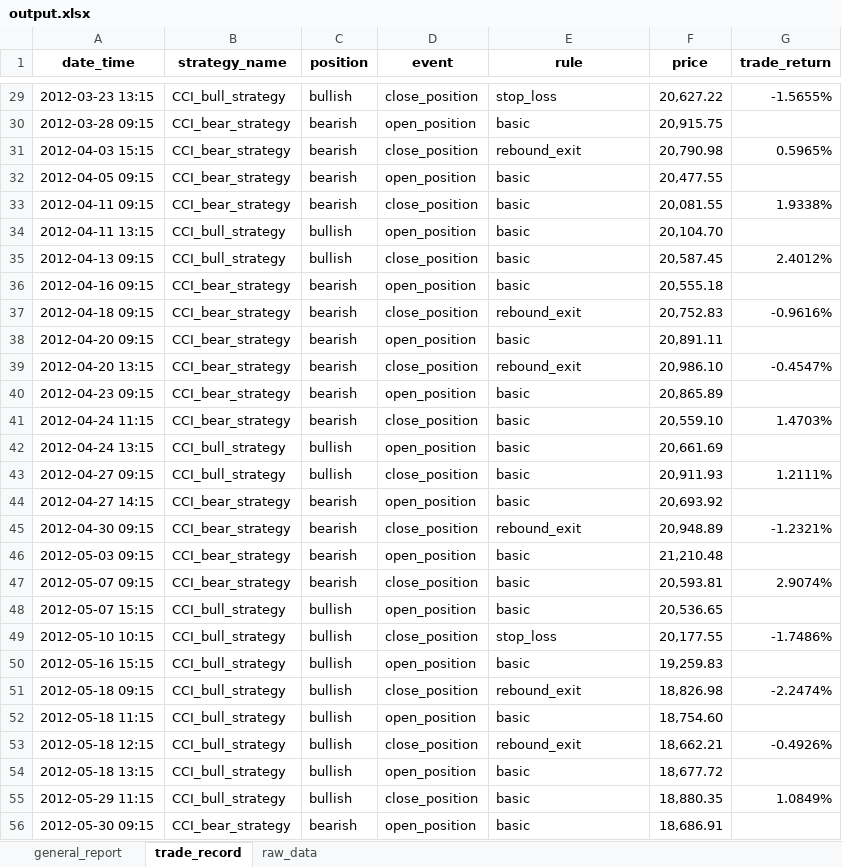
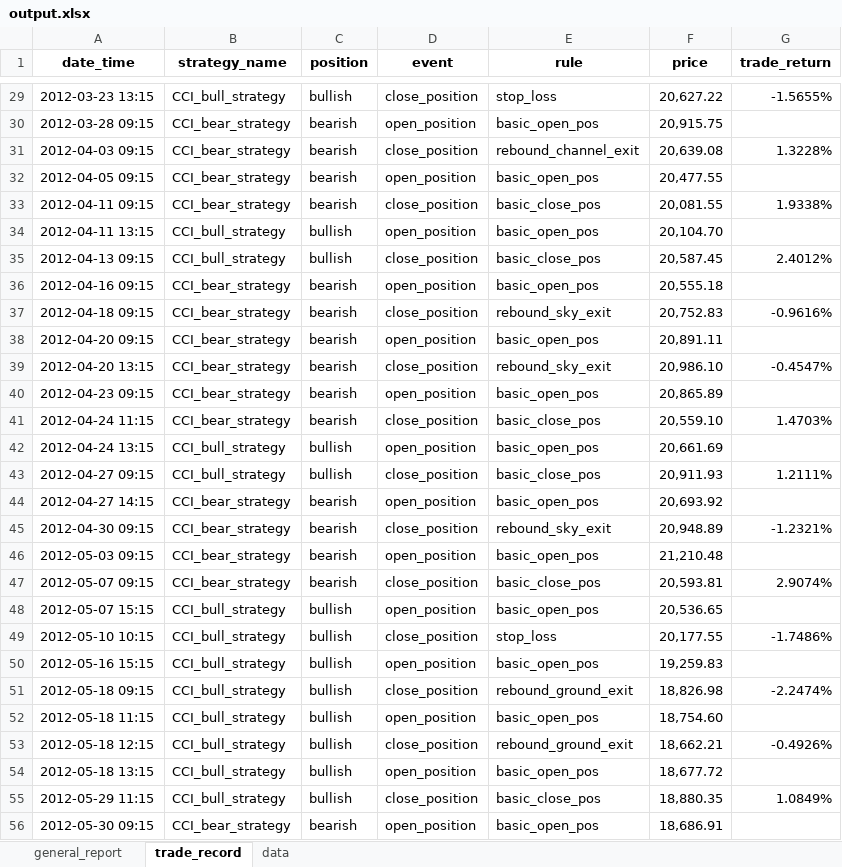
Before and after one commit to kelvin-21/strategy_backtest, an Excel workbook: output.xlsx, sheet trade_record, drawn as a sheet; only a part is shown, gaps mark what is left out; values as stored, in another font and other column widths than the file's, no borders; the diff covers the shown part only; the diff names each change by its address in the sheet, - before the commit and + after, or states it on an @@ line.

```diff
--- a/output.xlsx (sheet trade_record)
+++ b/output.xlsx (sheet trade_record)
-sheet tab: raw_data
+sheet tab: data
-E30 (rule): basic
+E30 (rule): basic_open_pos
-A31 (date_time): 2012-04-03 15:15
+A31 (date_time): 2012-04-03 09:15
-E31 (rule): rebound_exit
+E31 (rule): rebound_channel_exit
-F31 (price): 20,790.98
+F31 (price): 20,639.08
-G31 (trade_return): 0.5965%
+G31 (trade_return): 1.3228%
-E32 (rule): basic
+E32 (rule): basic_open_pos
-E33 (rule): basic
+E33 (rule): basic_close_pos
-E34 (rule): basic
+E34 (rule): basic_open_pos
-E35 (rule): basic
+E35 (rule): basic_close_pos
-E36 (rule): basic
+E36 (rule): basic_open_pos
-E37 (rule): rebound_exit
+E37 (rule): rebound_sky_exit
-E38 (rule): basic
+E38 (rule): basic_open_pos
-E39 (rule): rebound_exit
+E39 (rule): rebound_sky_exit
-E40 (rule): basic
+E40 (rule): basic_open_pos
-E41 (rule): basic
+E41 (rule): basic_close_pos
-E42 (rule): basic
+E42 (rule): basic_open_pos
-E43 (rule): basic
+E43 (rule): basic_close_pos
-E44 (rule): basic
+E44 (rule): basic_open_pos
-E45 (rule): rebound_exit
+E45 (rule): rebound_sky_exit
-E46 (rule): basic
+E46 (rule): basic_open_pos
-E47 (rule): basic
+E47 (rule): basic_close_pos
-E48 (rule): basic
+E48 (rule): basic_open_pos
-E50 (rule): basic
+E50 (rule): basic_open_pos
-E51 (rule): rebound_exit
+E51 (rule): rebound_ground_exit
-E52 (rule): basic
+E52 (rule): basic_open_pos
-E53 (rule): rebound_exit
+E53 (rule): rebound_ground_exit
-E54 (rule): basic
+E54 (rule): basic_open_pos
-E55 (rule): basic
+E55 (rule): basic_close_pos
-E56 (rule): basic
+E56 (rule): basic_open_pos
```
Also changed, not shown: 2 added rows, 2 removed rows and 1702 edited cells elsewhere in this sheet, sheet general_report, sheet data, 12 other files.
